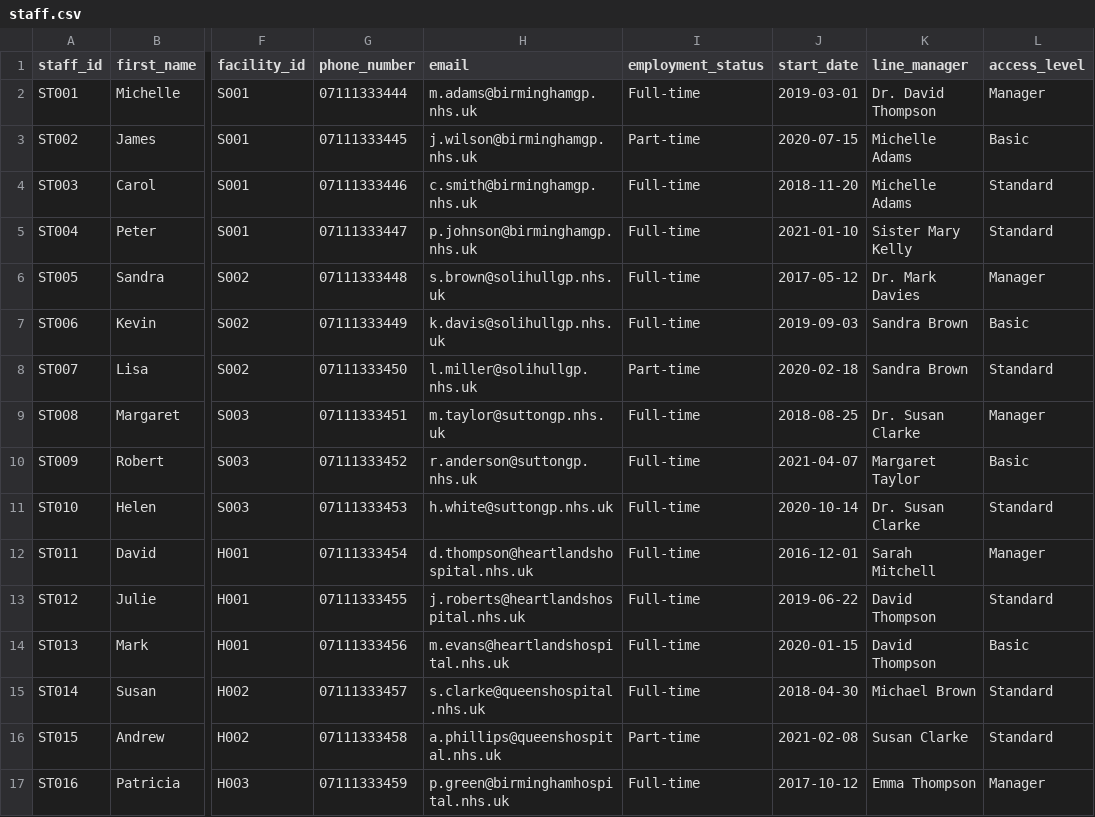
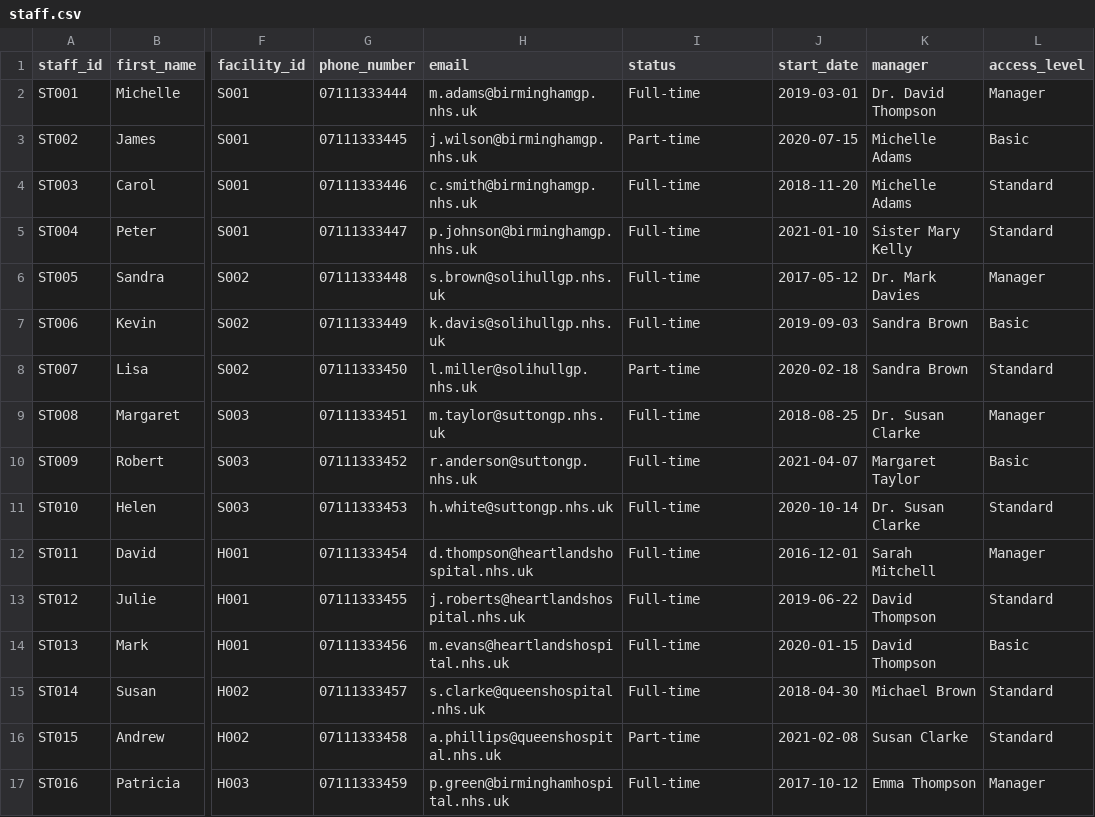
Before and after one commit to VisulaKaushalya/Health-Care-Management-System, a CSV file: staff.csv, drawn as a sheet; only a part is shown, gaps mark what is left out; the diff names each change by its address in the sheet, - before the commit and + after, or states it on an @@ line.

```diff
--- a/staff.csv
+++ b/staff.csv
-I1: employment_status
+I1: status
-K1: line_manager
+K1: manager
```
Also changed, not shown: appointments.csv, prescriptions.csv, 32 other files.
